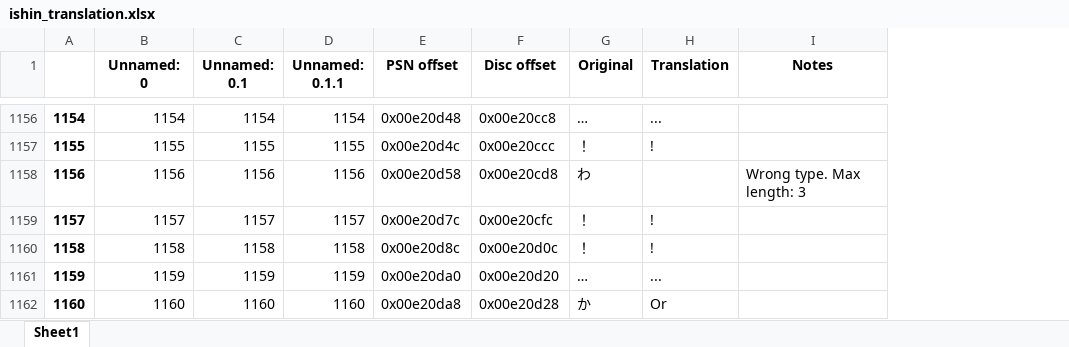
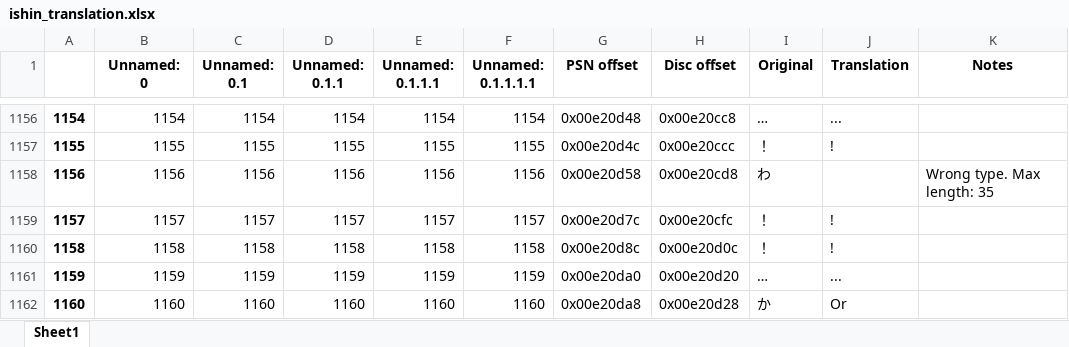
Before and after one commit to GarnetSunset/Ishin-Machine-Translation, an Excel workbook: ishin_translation.xlsx, sheet Sheet1, drawn as a sheet; only a part is shown, gaps mark what is left out; values as stored, in another font and other column widths than the file's, no borders; addresses are those after the commit; the diff covers the shown part only; the diff names each change by its address in the sheet, - before the commit and + after, or states it on an @@ line.

Commit message:
add type

```diff
--- a/ishin_translation.xlsx (sheet Sheet1)
+++ b/ishin_translation.xlsx (sheet Sheet1)
+column E (Unnamed: 0.1.1.1), rows 1156-1162: 1154 | 1155 | 1156 | 1157 | 1158 | 1159 | 1160
+column F (Unnamed: 0.1.1.1.1), rows 1156-1162: 1154 | 1155 | 1156 | 1157 | 1158 | 1159 | 1160
-K1158 (Notes): Wrong type. Max length: 3
+K1158 (Notes): Wrong type. Max length: 35
```
Also changed, not shown: 25 edited cells elsewhere in this sheet, 1 other file.
